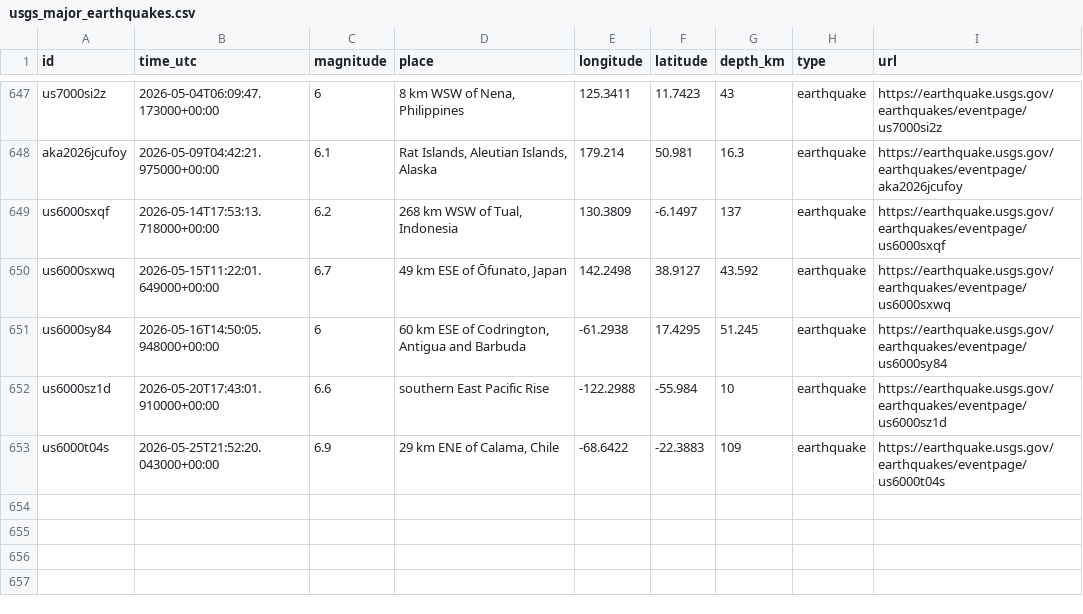
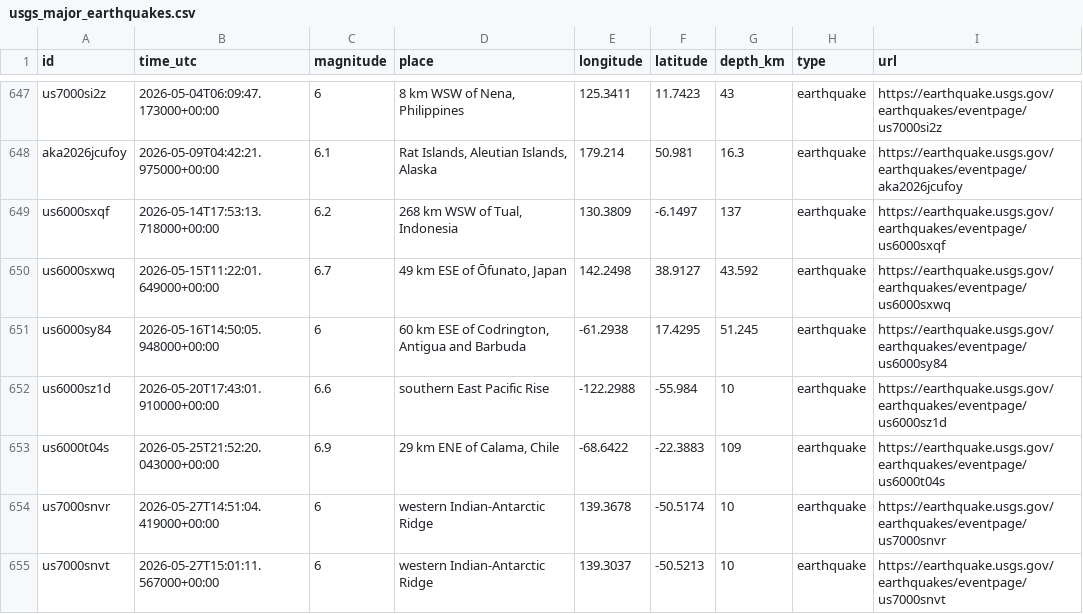
Before and after one commit to thinkervis/free-api-data-science-edu, a CSV file: data/usgs_major_earthquakes.csv, drawn as a sheet; only a part is shown, gaps mark what is left out; the diff names each change by its address in the sheet, - before the commit and + after, or states it on an @@ line.

```diff
--- a/data/usgs_major_earthquakes.csv
+++ b/data/usgs_major_earthquakes.csv
+row 654: us7000snvr | 2026-05-27T14:51:04.419000+00:00 | 6 | western Indian-Antarctic Ridge | 139.3678 | -50.5174 | 10 | earthquake | https://earthquake.usgs.gov/earthquakes/eventpage/us7000snvr
+row 655: us7000snvt | 2026-05-27T15:01:11.567000+00:00 | 6 | western Indian-Antarctic Ridge | 139.3037 | -50.5213 | 10 | earthquake | https://earthquake.usgs.gov/earthquakes/eventpage/us7000snvt
```
Also changed, not shown: data/cdc_places_health_sample.csv, data/mlb_schedule.csv, 45 other files.
